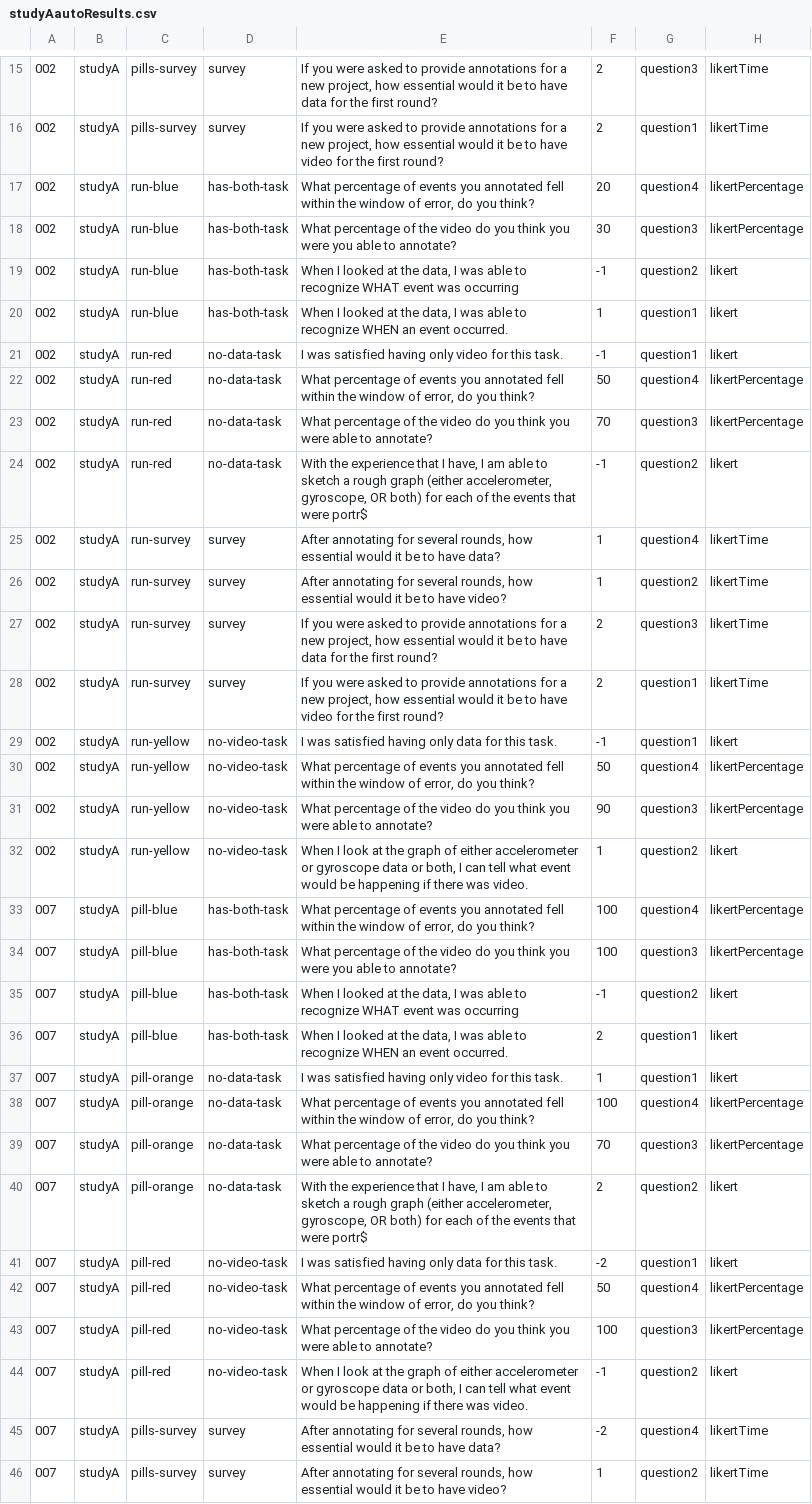
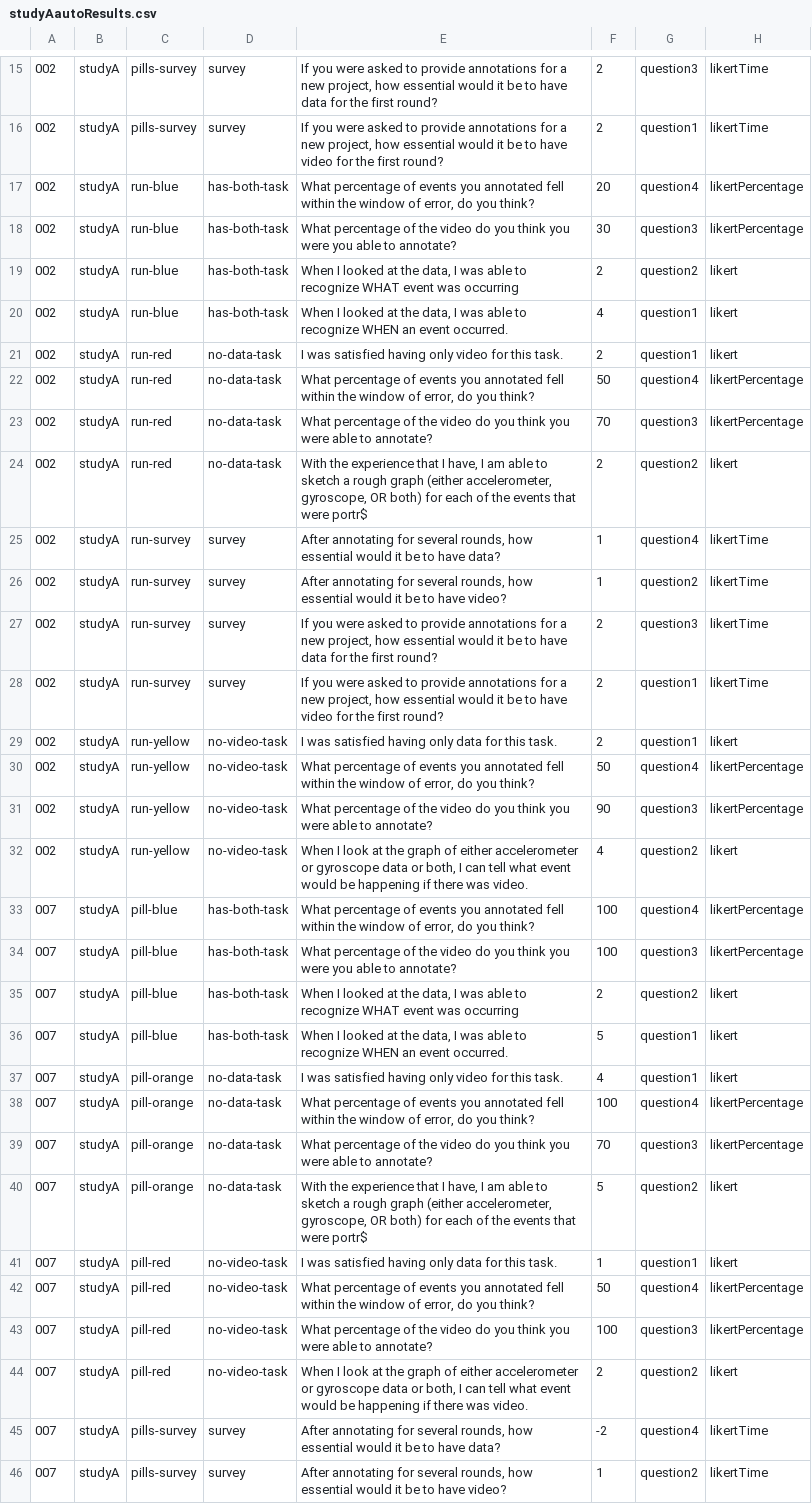
Before and after one commit to byuhci/vat_analyzer, a CSV file: surveyResultsForPython_raw_cleaned_data/studyAautoResults.csv, drawn as a sheet; only a part is shown, gaps mark what is left out; the diff covers the shown part only.

Commit message:
save all survey results in one folder

```diff
--- a/surveyResultsForPython_raw_cleaned_data/studyAautoResults.csv
+++ b/surveyResultsForPython_raw_cleaned_data/studyAautoResults.csv
@@ -18,8 +18,8 @@
 002,studyA,run-blue,has-both-task,What percentage of the video do you think you were you able to annotate?,30,question3,likertPercentage
-002,studyA,run-blue,has-both-task,"When I looked at the data, I was able to recognize WHAT event was occurring",-1,question2,likert
-002,studyA,run-blue,has-both-task,"When I looked at the data, I was able to recognize WHEN an event occurred. ",1,question1,likert
-002,studyA,run-red,no-data-task,I was satisfied having only video for this task.,-1,question1,likert
+002,studyA,run-blue,has-both-task,"When I looked at the data, I was able to recognize WHAT event was occurring",2,question2,likert
+002,studyA,run-blue,has-both-task,"When I looked at the data, I was able to recognize WHEN an event occurred. ",4,question1,likert
+002,studyA,run-red,no-data-task,I was satisfied having only video for this task.,2,question1,likert
 002,studyA,run-red,no-data-task,"What percentage of events you annotated fell within the window of error, do you think?",50,question4,likertPercentage
 002,studyA,run-red,no-data-task,What percentage of the video do you think you were able to annotate?,70,question3,likertPercentage
-002,studyA,run-red,no-data-task,"With the experience that I have, I am able to sketch a rough graph (either accelerometer, gyroscope, OR both) for each of the events that were portr$",-1,question2,likert
+002,studyA,run-red,no-data-task,"With the experience that I have, I am able to sketch a rough graph (either accelerometer, gyroscope, OR both) for each of the events that were portr$",2,question2,likert
 002,studyA,run-survey,survey,"After annotating for several rounds, how essential would it be to have data?",1,question4,likertTime
@@ -28,18 +28,18 @@
 002,studyA,run-survey,survey,"If you were asked to provide annotations for a new project, how essential would it be to have video for the first round?",2,question1,likertTime
-002,studyA,run-yellow,no-video-task,I was satisfied having only data for this task. ,-1,question1,likert
+002,studyA,run-yellow,no-video-task,I was satisfied having only data for this task. ,2,question1,likert
 002,studyA,run-yellow,no-video-task,"What percentage of events you annotated fell within the window of error, do you think?",50,question4,likertPercentage
 002,studyA,run-yellow,no-video-task,What percentage of the video do you think you were able to annotate? ,90,question3,likertPercentage
-002,studyA,run-yellow,no-video-task,"When I look at the graph of either accelerometer or gyroscope data or both, I can tell what event would be happening if there was video.",1,question2,likert
+002,studyA,run-yellow,no-video-task,"When I look at the graph of either accelerometer or gyroscope data or both, I can tell what event would be happening if there was video.",4,question2,likert
 007,studyA,pill-blue,has-both-task,"What percentage of events you annotated fell within the window of error, do you think?",100,question4,likertPercentage
 007,studyA,pill-blue,has-both-task,What percentage of the video do you think you were you able to annotate?,100,question3,likertPercentage
-007,studyA,pill-blue,has-both-task,"When I looked at the data, I was able to recognize WHAT event was occurring",-1,question2,likert
-007,studyA,pill-blue,has-both-task,"When I looked at the data, I was able to recognize WHEN an event occurred. ",2,question1,likert
-007,studyA,pill-orange,no-data-task,I was satisfied having only video for this task.,1,question1,likert
+007,studyA,pill-blue,has-both-task,"When I looked at the data, I was able to recognize WHAT event was occurring",2,question2,likert
+007,studyA,pill-blue,has-both-task,"When I looked at the data, I was able to recognize WHEN an event occurred. ",5,question1,likert
+007,studyA,pill-orange,no-data-task,I was satisfied having only video for this task.,4,question1,likert
 007,studyA,pill-orange,no-data-task,"What percentage of events you annotated fell within the window of error, do you think?",100,question4,likertPercentage
 007,studyA,pill-orange,no-data-task,What percentage of the video do you think you were able to annotate?,70,question3,likertPercentage
-007,studyA,pill-orange,no-data-task,"With the experience that I have, I am able to sketch a rough graph (either accelerometer, gyroscope, OR both) for each of the events that were portr$",2,question2,likert
-007,studyA,pill-red,no-video-task,I was satisfied having only data for this task. ,-2,question1,likert
+007,studyA,pill-orange,no-data-task,"With the experience that I have, I am able to sketch a rough graph (either accelerometer, gyroscope, OR both) for each of the events that were portr$",5,question2,likert
+007,studyA,pill-red,no-video-task,I was satisfied having only data for this task. ,1,question1,likert
 007,studyA,pill-red,no-video-task,"What percentage of events you annotated fell within the window of error, do you think?",50,question4,likertPercentage
 007,studyA,pill-red,no-video-task,What percentage of the video do you think you were able to annotate? ,100,question3,likertPercentage
-007,studyA,pill-red,no-video-task,"When I look at the graph of either accelerometer or gyroscope data or both, I can tell what event would be happening if there was video.",-1,question2,likert
+007,studyA,pill-red,no-video-task,"When I look at the graph of either accelerometer or gyroscope data or both, I can tell what event would be happening if there was video.",2,question2,likert
 007,studyA,pills-survey,survey,"After annotating for several rounds, how essential would it be to have data?",-2,question4,likertTime
```
Also changed, not shown: 132 edited cells elsewhere in this file, 8 other files.
